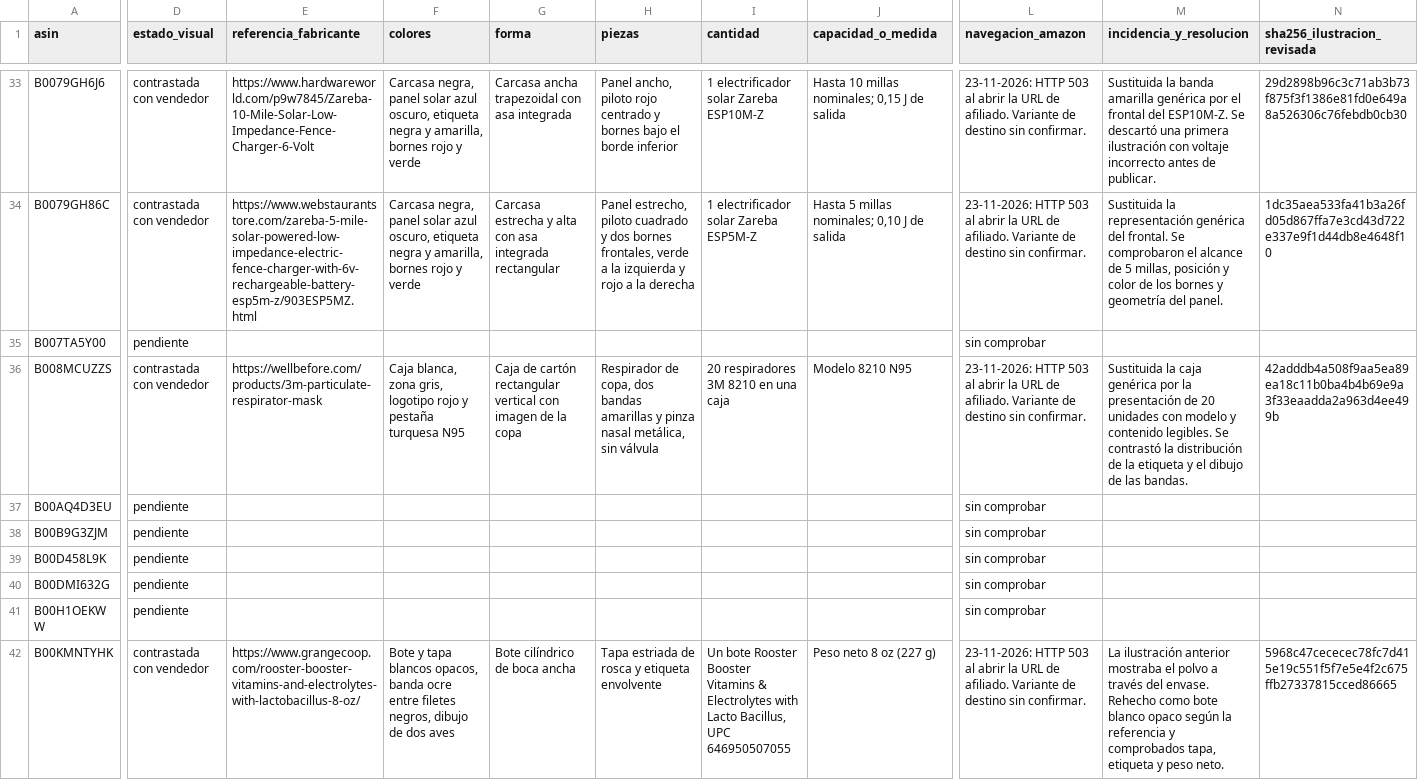
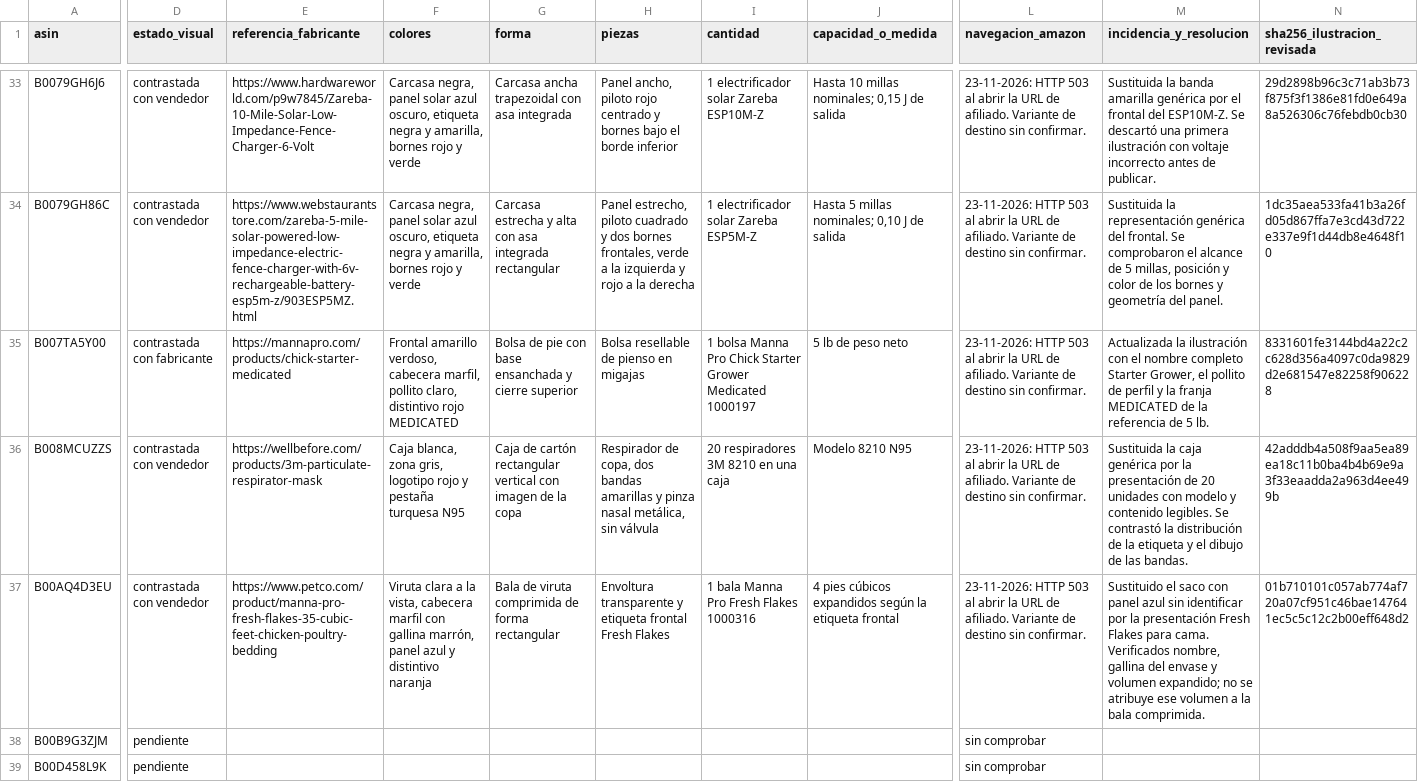
Before and after one commit to darmo1986/escuela-granja-rentable, a CSV file: _fuentes/tienda/auditoria-visual.csv, drawn as a sheet; only a part is shown, gaps mark what is left out; the shorter side is filled out with more unchanged rows; the diff covers the shown part only; the diff names each change by its address in the sheet, - before the commit and + after, or states it on an @@ line.

Commit message:
Contrasta las presentaciones Manna Pro Starter Grower y Fresh Flakes

```diff
--- a/_fuentes/tienda/auditoria-visual.csv
+++ b/_fuentes/tienda/auditoria-visual.csv
-D35 (estado_visual): pendiente
+D35 (estado_visual): contrastada con fabricante
-E35 (referencia_fabricante): (empty)
+E35 (referencia_fabricante): https://mannapro.com/products/chick-starter-medicated
-F35 (colores): (empty)
+F35 (colores): Frontal amarillo verdoso, cabecera marfil, pollito claro, distintivo rojo MEDICATED
-G35 (forma): (empty)
+G35 (forma): Bolsa de pie con base ensanchada y cierre superior
-H35 (piezas): (empty)
+H35 (piezas): Bolsa resellable de pienso en migajas
-I35 (cantidad): (empty)
+I35 (cantidad): 1 bolsa Manna Pro Chick Starter Grower Medicated 1000197
-J35 (capacidad_o_medida): (empty)
+J35 (capacidad_o_medida): 5 lb de peso neto
-L35 (navegacion_amazon): sin comprobar
+L35 (navegacion_amazon): 23-11-2026: HTTP 503 al abrir la URL de afiliado. Variante de destino sin confirmar.
-M35 (incidencia_y_resolucion): (empty)
+M35 (incidencia_y_resolucion): Actualizada la ilustración con el nombre completo Starter Grower, el pollito de perfil y la franja MEDICATED de la referencia de 5 lb.
-N35 (sha256_ilustracion_revisada): (empty)
+N35 (sha256_ilustracion_revisada): 8331601fe3144bd4a22c2c628d356a4097c0da9829d2e681547e82258f906228
-D37 (estado_visual): pendiente
+D37 (estado_visual): contrastada con vendedor
-E37 (referencia_fabricante): (empty)
+E37 (referencia_fabricante): https://www.petco.com/product/manna-pro-fresh-flakes-35-cubic-feet-chicken-poultry-bedding
-F37 (colores): (empty)
+F37 (colores): Viruta clara a la vista, cabecera marfil con gallina marrón, panel azul y distintivo naranja
-G37 (forma): (empty)
+G37 (forma): Bala de viruta comprimida de forma rectangular
-H37 (piezas): (empty)
+H37 (piezas): Envoltura transparente y etiqueta frontal Fresh Flakes
-I37 (cantidad): (empty)
+I37 (cantidad): 1 bala Manna Pro Fresh Flakes 1000316
-J37 (capacidad_o_medida): (empty)
+J37 (capacidad_o_medida): 4 pies cúbicos expandidos según la etiqueta frontal
-L37 (navegacion_amazon): sin comprobar
+L37 (navegacion_amazon): 23-11-2026: HTTP 503 al abrir la URL de afiliado. Variante de destino sin confirmar.
-M37 (incidencia_y_resolucion): (empty)
+M37 (incidencia_y_resolucion): Sustituido el saco con panel azul sin identificar por la presentación Fresh Flakes para cama. Verificados nombre, gallina del envase y volumen expandido; no se atribuye ese volumen a la bala comprimida.
-N37 (sha256_ilustracion_revisada): (empty)
+N37 (sha256_ilustracion_revisada): 01b710101c057ab774af720a07cf951c46bae147641ec5c5c12c2b00eff648d2
```
Also changed, not shown: 2 edited cells elsewhere in this file, 2 other files.
